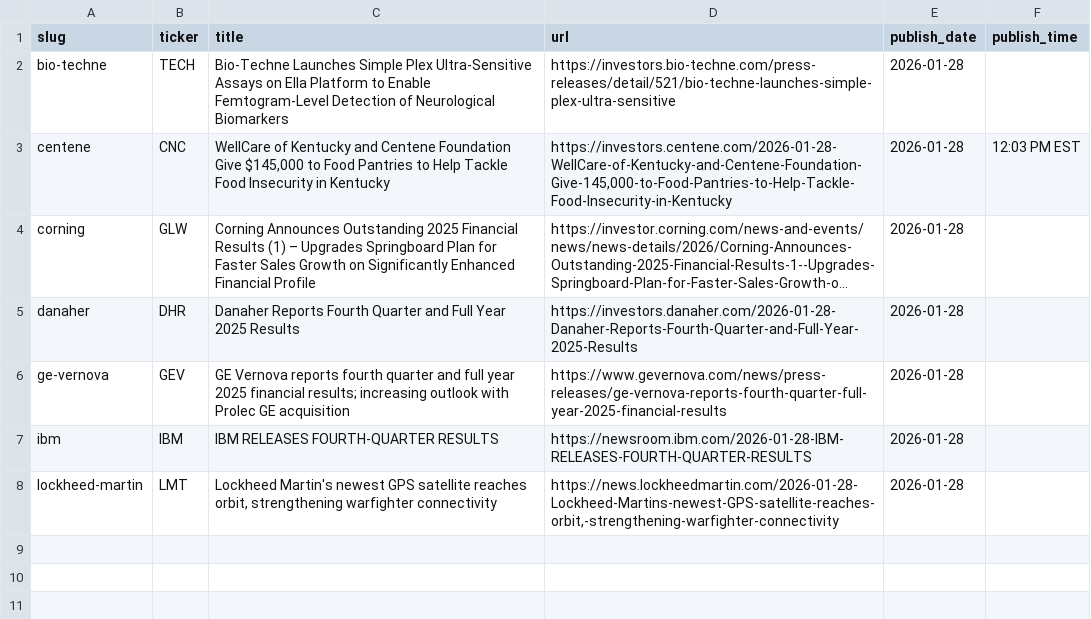
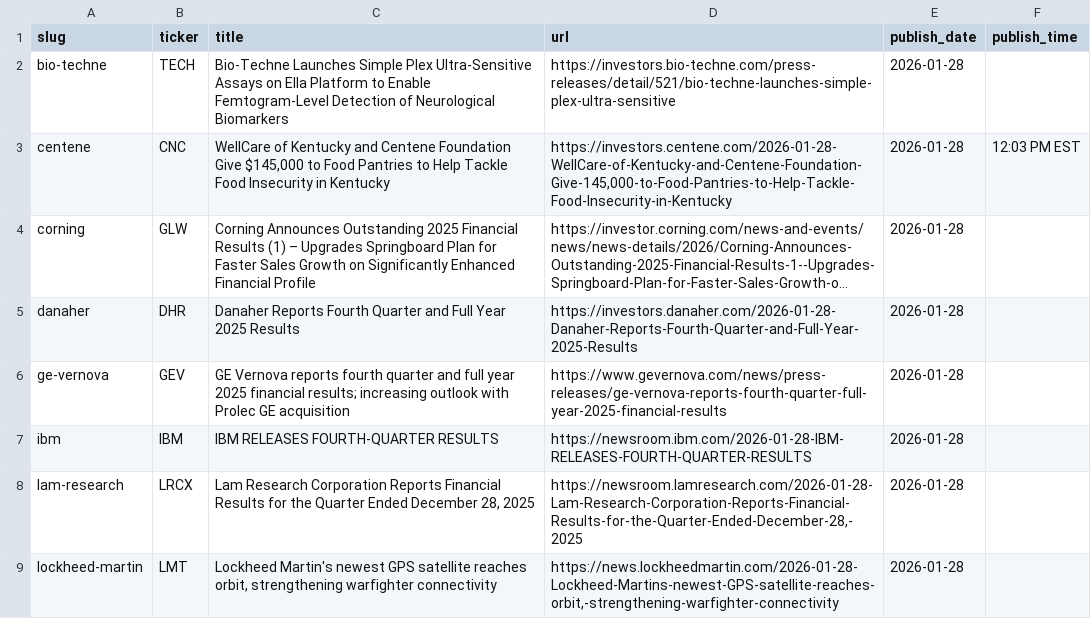
Before and after one commit to KamarajuKusumanchi/primary_wire, a CSV file: data/2026/2026-01-28.csv, drawn as a sheet; long unchanged cells end in ….

```diff
--- a/data/2026/2026-01-28.csv
+++ b/data/2026/2026-01-28.csv
@@ -7,2 +7,3 @@ ge-vernova,GEV,GE Vernova reports fourth quarter and full year 2025 financial re
 ibm,IBM,IBM RELEASES FOURTH-QUARTER RESULTS,https://newsroom.ibm.com/2026-01-28-IBM-RELEASES-FOURTH-QUARTER-RESULTS,2026-01-28,
+lam-research,LRCX,"Lam Research Corporation Reports Financial Results for the Quarter Ended December 28, 2025","https://newsroom.lamresearch.com/2026-01-28-Lam-Research-Corporation-Reports-Financial-Results-for-the-Quarter-Ended-December-28,-2025",2026-01-28,
 lockheed-martin,LMT,"Lockheed Martin's newest GPS satellite reaches orbit, strengthening warfighter connectivity","https://news.lockheedmartin.com/2026-01-28-Lockheed-Martins-newest-GPS-satellite-reaches-orbit,-strengthening-warfighter-connectivity",2026-01-28,
```
Also changed, not shown: data/2026/2026-02-02.csv, data/2026/2026-02-03.csv, 14 other files.
